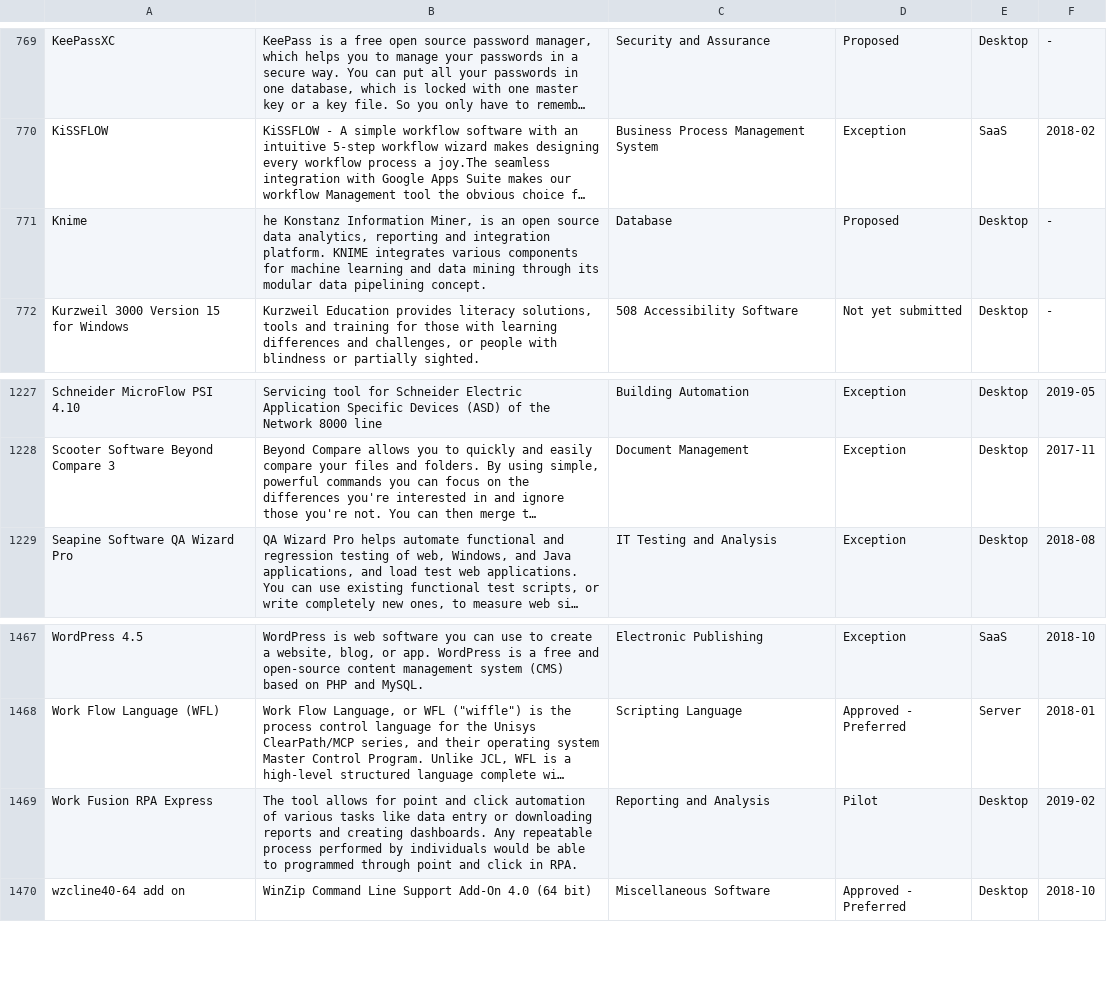
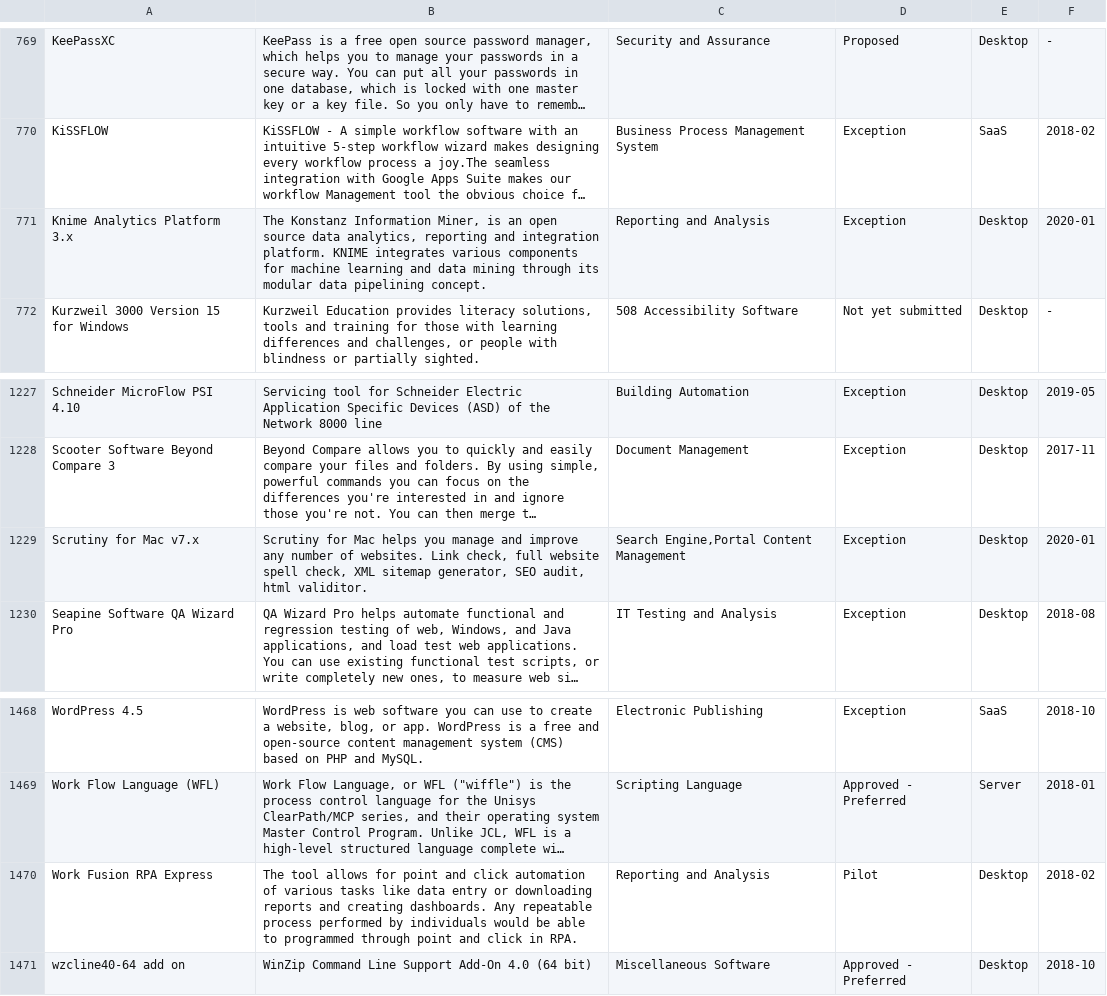
Before and after one commit to GSA/data, a CSV file: enterprise-architecture/it-standards.csv, drawn as a sheet; only a part is shown, gaps mark what is left out; long unchanged cells end in …; removed rows and columns are numbered as before the commit, all else as after; the diff names each change by its address in the sheet, - before the commit and + after, or states it on an @@ line.

Commit message:
update IT Standards List

```diff
--- a/enterprise-architecture/it-standards.csv
+++ b/enterprise-architecture/it-standards.csv
-row 771: Knime | he Konstanz Information Miner, is an open source data analytics, reporting and integration platform. KNIME integrates various components for machine learning and data mining through its modular data pipelining concept. | Database | Proposed | Desktop | -
+row 771: Knime Analytics Platform 3.x | The Konstanz Information Miner, is an open source data analytics, reporting and integration platform. KNIME integrates various components for machine learning and data mining through its modular data pipelining concept. | Reporting and Analysis | Exception | Desktop | 2020-01
+row 1229: Scrutiny for Mac v7.x | Scrutiny for Mac helps you manage and improve any number of websites. Link check, full website spell check, XML sitemap generator, SEO audit, html validitor. | Search Engine,Portal Content Management | Exception | Desktop | 2020-01
-F1470: 2019-02
+F1470: 2018-02
```
